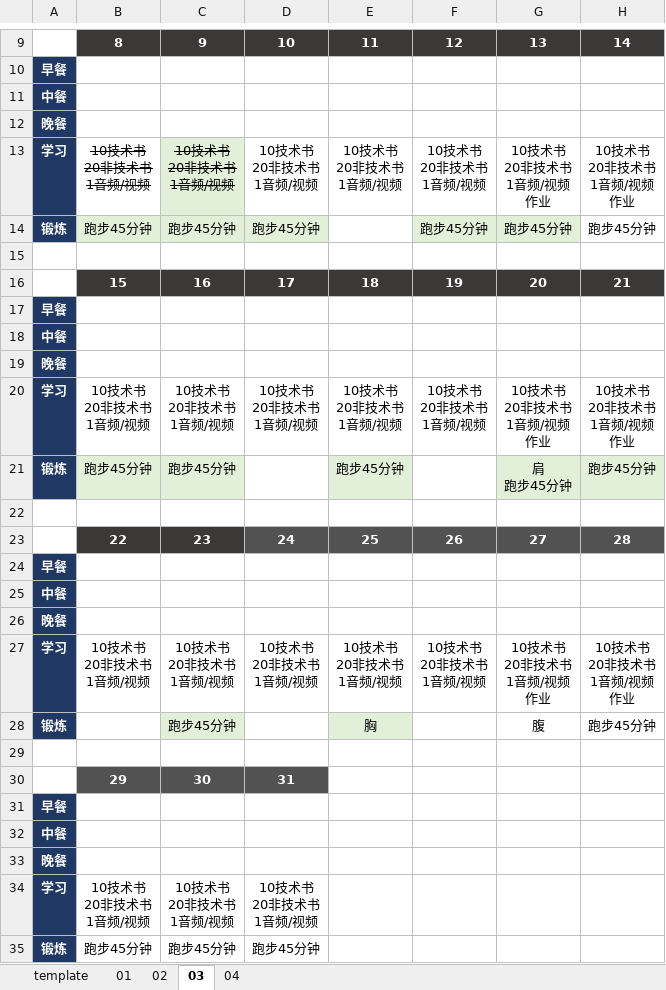
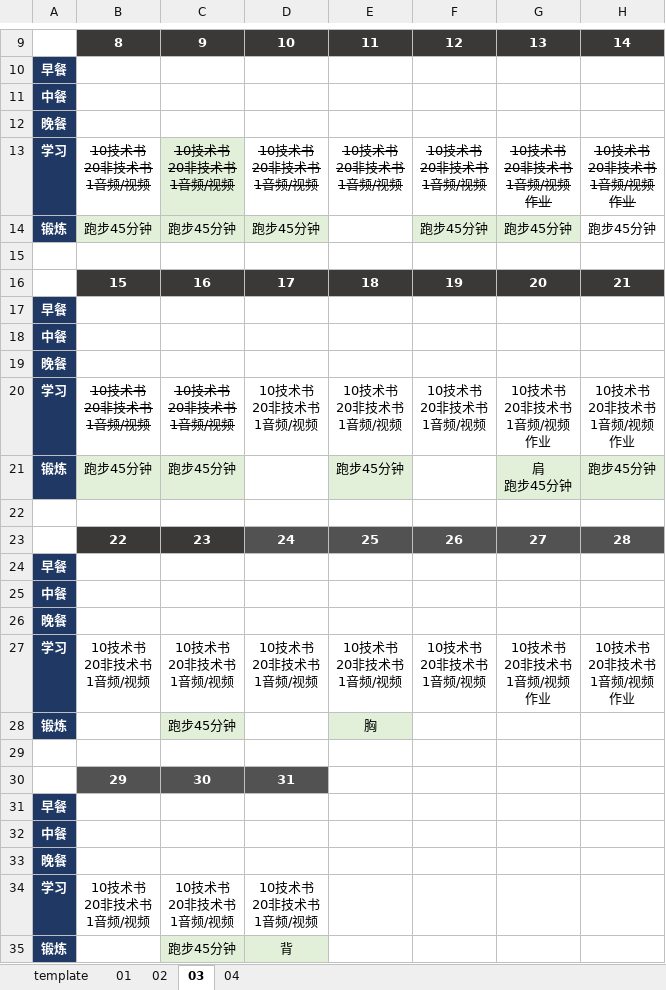
Before and after one commit to marmot-cn/readingNotes, an Excel workbook: 计划/2022学习计划.xlsx, sheet 03, drawn as a sheet; only a part is shown, gaps mark what is left out; values as stored, in another font and other column widths than the file's, no borders; the diff names each change by its address in the sheet, - before the commit and + after, or states it on an @@ line.

```diff
--- a/计划/2022学习计划.xlsx (sheet 03)
+++ b/计划/2022学习计划.xlsx (sheet 03)
-D13:H13 strikethrough: off
+D13:H13 strikethrough: on
-B20:C20 strikethrough: off
+B20:C20 strikethrough: on
-G28: 腹
+G28: (empty)
-H28: 跑步45分钟
+H28: (empty)
-B35: 跑步45分钟
+B35: (empty)
-C35:D35 fill: none
+C35:D35 fill: #E2F0D9
-D35: 跑步45分钟
+D35: 背
```
Also changed, not shown: sheet 02, 笔记/CBAP/知识点.xlsx, 1 other file.
